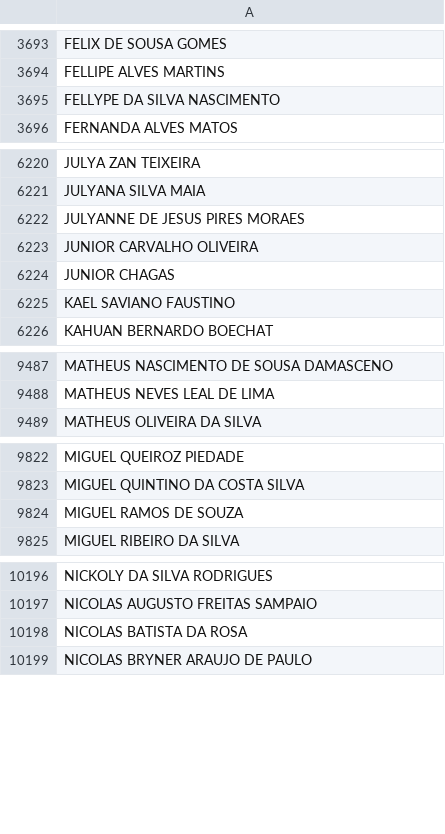
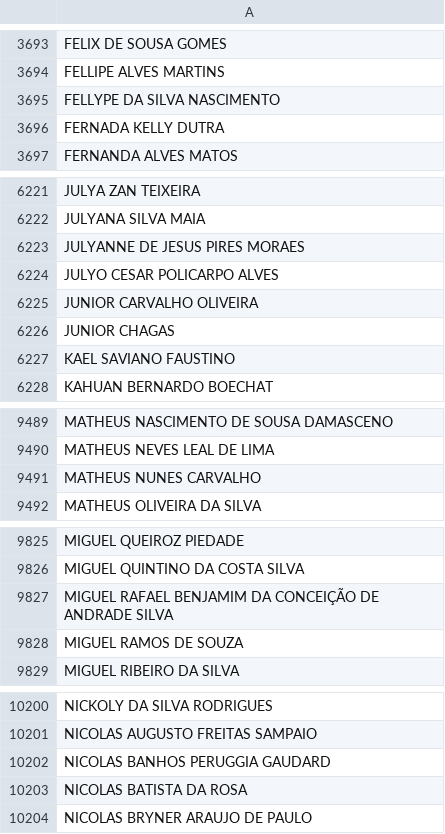
Before and after one commit to CaetaDesenv/caeta-desenv, a CSV file: DF_ALUNOS.csv, drawn as a sheet; only a part is shown, gaps mark what is left out; the diff names each change by its address in the sheet, - before the commit and + after, or states it on an @@ line.

```diff
--- a/DF_ALUNOS.csv
+++ b/DF_ALUNOS.csv
+row 3696: FERNADA KELLY DUTRA
+row 6224: JULYO CESAR POLICARPO ALVES
+row 9491: MATHEUS NUNES CARVALHO
+row 9827: MIGUEL RAFAEL BENJAMIM DA CONCEIÇÃO DE ANDRADE SILVA
+row 10202: NICOLAS BANHOS PERUGGIA GAUDARD
```
Also changed, not shown: 6 other files.
